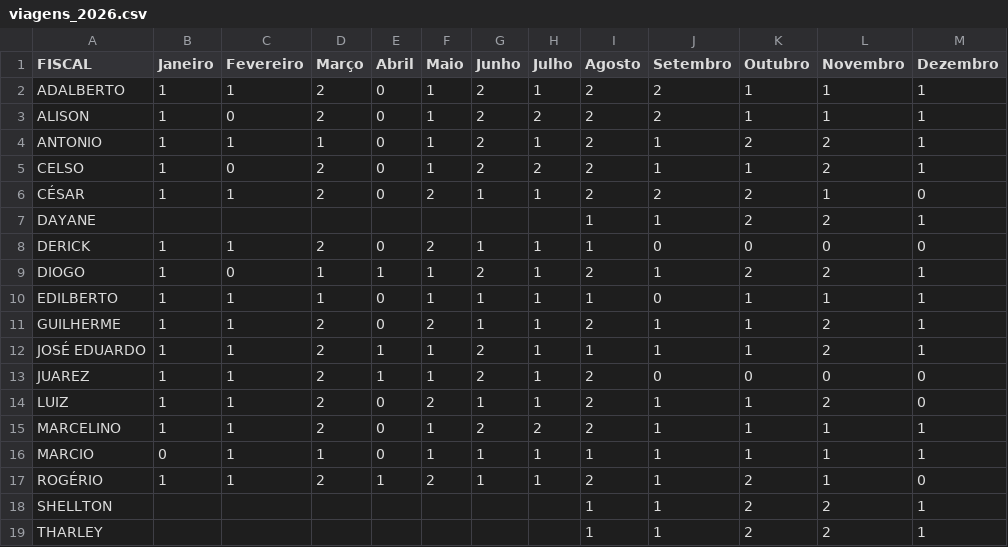
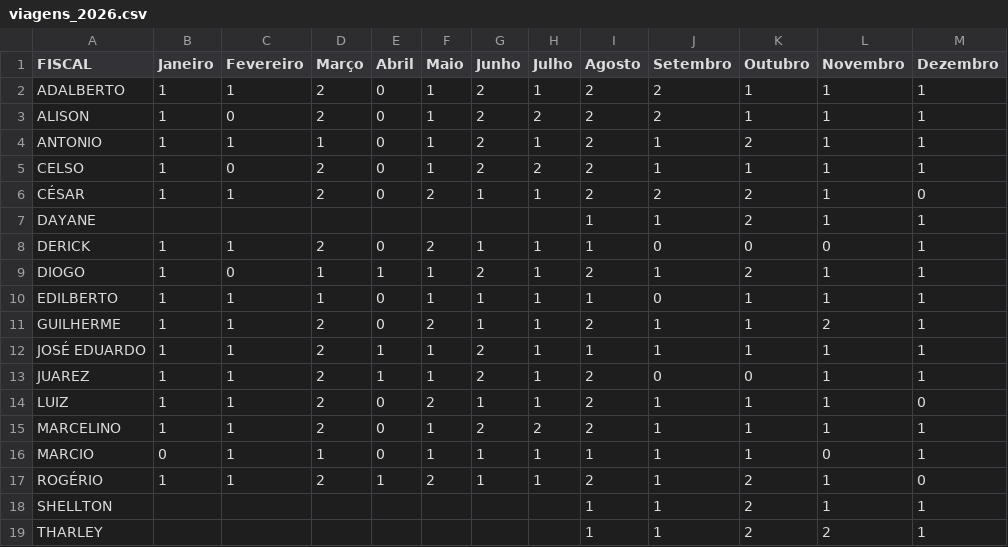
Before and after one commit to Ovando18/viagens-fiscalizacao, a CSV file: data/viagens_2026.csv, drawn as a sheet.

Commit message:
Atualiza controle de viagens (via app)

```diff
--- a/data/viagens_2026.csv
+++ b/data/viagens_2026.csv
@@ -3,17 +3,17 @@ ADALBERTO;1;1;2;0;1;2;1;2;2;1;1;1
 ALISON;1;0;2;0;1;2;2;2;2;1;1;1
-ANTONIO;1;1;1;0;1;2;1;2;1;2;2;1
-CELSO;1;0;2;0;1;2;2;2;1;1;2;1
+ANTONIO;1;1;1;0;1;2;1;2;1;2;1;1
+CELSO;1;0;2;0;1;2;2;2;1;1;1;1
 CÉSAR;1;1;2;0;2;1;1;2;2;2;1;0
-DAYANE;;;;;;;;1;1;2;2;1
-DERICK;1;1;2;0;2;1;1;1;0;0;0;0
-DIOGO;1;0;1;1;1;2;1;2;1;2;2;1
+DAYANE;;;;;;;;1;1;2;1;1
+DERICK;1;1;2;0;2;1;1;1;0;0;0;1
+DIOGO;1;0;1;1;1;2;1;2;1;2;1;1
 EDILBERTO;1;1;1;0;1;1;1;1;0;1;1;1
 GUILHERME;1;1;2;0;2;1;1;2;1;1;2;1
-JOSÉ EDUARDO;1;1;2;1;1;2;1;1;1;1;2;1
-JUAREZ;1;1;2;1;1;2;1;2;0;0;0;0
-LUIZ;1;1;2;0;2;1;1;2;1;1;2;0
+JOSÉ EDUARDO;1;1;2;1;1;2;1;1;1;1;1;1
+JUAREZ;1;1;2;1;1;2;1;2;0;0;1;1
+LUIZ;1;1;2;0;2;1;1;2;1;1;1;0
 MARCELINO;1;1;2;0;1;2;2;2;1;1;1;1
-MARCIO;0;1;1;0;1;1;1;1;1;1;1;1
+MARCIO;0;1;1;0;1;1;1;1;1;1;0;1
 ROGÉRIO;1;1;2;1;2;1;1;2;1;2;1;0
-SHELLTON;;;;;;;;1;1;2;2;1
+SHELLTON;;;;;;;;1;1;2;1;1
 THARLEY;;;;;;;;1;1;2;2;1
```
